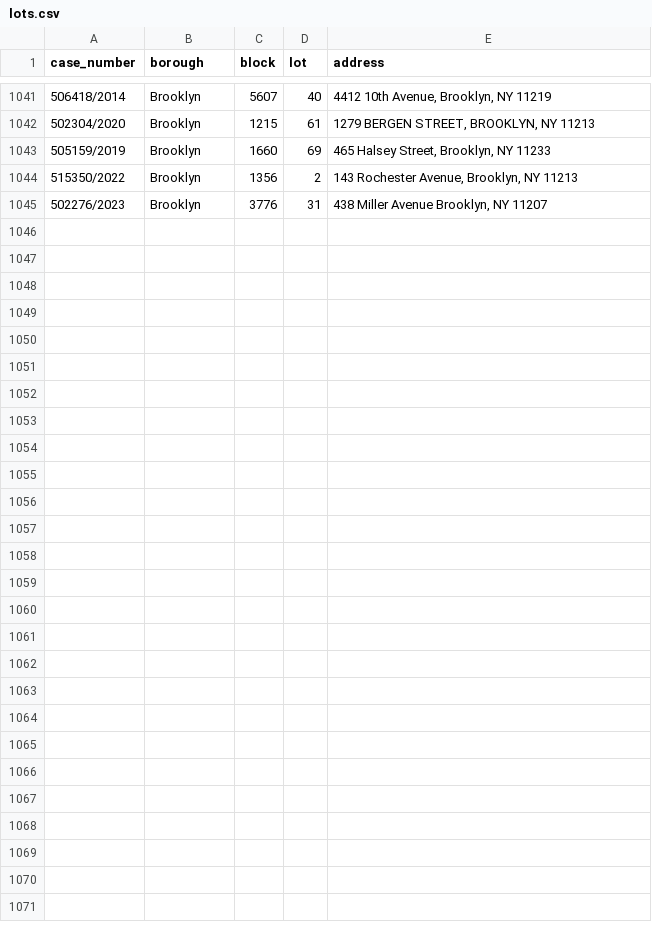
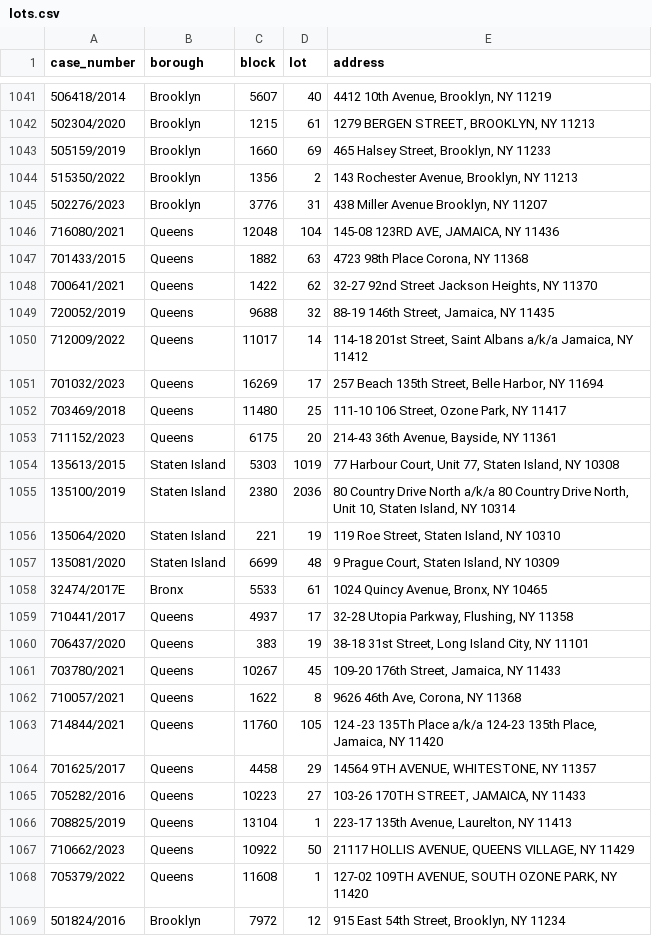
Before and after one commit to ivoytov/manhattan, a CSV file: foreclosures/lots.csv, drawn as a sheet; only a part is shown, gaps mark what is left out; the diff names each change by its address in the sheet, - before the commit and + after, or states it on an @@ line.

```diff
--- a/foreclosures/lots.csv
+++ b/foreclosures/lots.csv
+row 1046: 716080/2021 | Queens | 12048 | 104 | 145-08 123RD AVE, JAMAICA, NY 11436
+row 1047: 701433/2015 | Queens | 1882 | 63 | 4723 98th Place Corona, NY 11368
+row 1048: 700641/2021 | Queens | 1422 | 62 | 32-27 92nd Street Jackson Heights, NY 11370
+row 1049: 720052/2019 | Queens | 9688 | 32 | 88-19 146th Street, Jamaica, NY 11435
+row 1050: 712009/2022 | Queens | 11017 | 14 | 114-18 201st Street, Saint Albans a/k/a Jamaica, NY 11412
+row 1051: 701032/2023 | Queens | 16269 | 17 | 257 Beach 135th Street, Belle Harbor, NY 11694
+row 1052: 703469/2018 | Queens | 11480 | 25 | 111-10 106 Street, Ozone Park, NY 11417
+row 1053: 711152/2023 | Queens | 6175 | 20 | 214-43 36th Avenue, Bayside, NY 11361
+row 1054: 135613/2015 | Staten Island | 5303 | 1019 | 77 Harbour Court, Unit 77, Staten Island, NY 10308
+row 1055: 135100/2019 | Staten Island | 2380 | 2036 | 80 Country Drive North a/k/a 80 Country Drive North, Unit 10, Staten Island, NY 10314
+row 1056: 135064/2020 | Staten Island | 221 | 19 | 119 Roe Street, Staten Island, NY 10310
+row 1057: 135081/2020 | Staten Island | 6699 | 48 | 9 Prague Court, Staten Island, NY 10309
+row 1058: 32474/2017E | Bronx | 5533 | 61 | 1024 Quincy Avenue, Bronx, NY 10465
+row 1059: 710441/2017 | Queens | 4937 | 17 | 32-28 Utopia Parkway, Flushing, NY 11358
+row 1060: 706437/2020 | Queens | 383 | 19 | 38-18 31st Street, Long Island City, NY 11101
+row 1061: 703780/2021 | Queens | 10267 | 45 | 109-20 176th Street, Jamaica, NY 11433
+row 1062: 710057/2021 | Queens | 1622 | 8 | 9626 46th Ave, Corona, NY 11368
+row 1063: 714844/2021 | Queens | 11760 | 105 | 124 -23 135Th Place a/k/a 124-23 135th Place, Jamaica, NY 11420
+row 1064: 701625/2017 | Queens | 4458 | 29 | 14564 9TH AVENUE, WHITESTONE, NY 11357
+row 1065: 705282/2016 | Queens | 10223 | 27 | 103-26 170TH STREET, JAMAICA, NY 11433
+row 1066: 708825/2019 | Queens | 13104 | 1 | 223-17 135th Avenue, Laurelton, NY 11413
+row 1067: 710662/2023 | Queens | 10922 | 50 | 21117 HOLLIS AVENUE, QUEENS VILLAGE, NY 11429
+row 1068: 705379/2022 | Queens | 11608 | 1 | 127-02 109TH AVENUE, SOUTH OZONE PARK, NY 11420
+row 1069: 501824/2016 | Brooklyn | 7972 | 12 | 915 East 54th Street, Brooklyn, NY 11234
```
Also changed, not shown: foreclosures/bids.csv, 32 other files.
